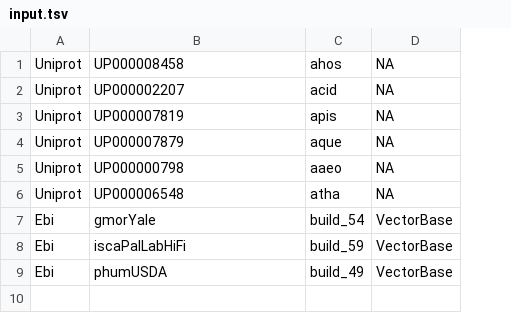
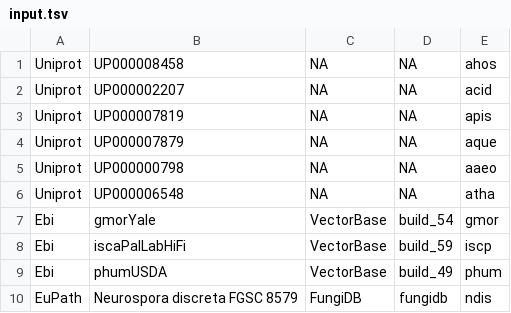
Before and after one commit to VEuPathDB/checkForUpdate-nextflow, a TSV file: data/input.tsv, drawn as a sheet; removed rows and columns are numbered as before the commit, all else as after; the diff names each change by its address in the sheet, - before the commit and + after, or states it on an @@ line.

Commit message:
Functioning from EuPath

```diff
--- a/data/input.tsv
+++ b/data/input.tsv
-column C, rows 1-9: ahos | acid | apis | aque | aaeo | atha | build_54 | build_59 | build_49
+column D, rows 1-9: NA | NA | NA | NA | NA | NA | build_54 | build_59 | build_49
+column E, rows 1-9: ahos | acid | apis | aque | aaeo | atha | gmor | iscp | phum
+row 10: EuPath | Neurospora discreta FGSC 8579 | FungiDB | fungidb | ndis
```
Also changed, not shown: 4 other files.
